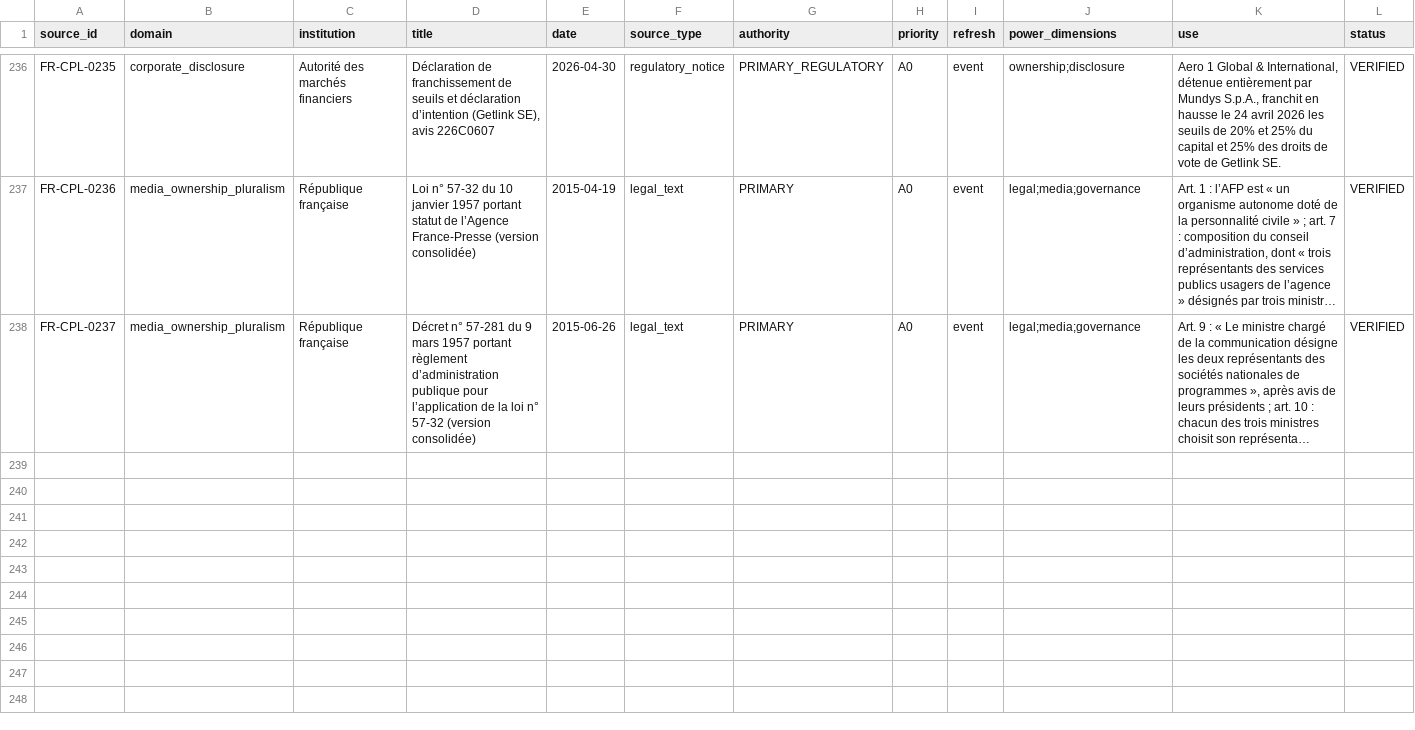
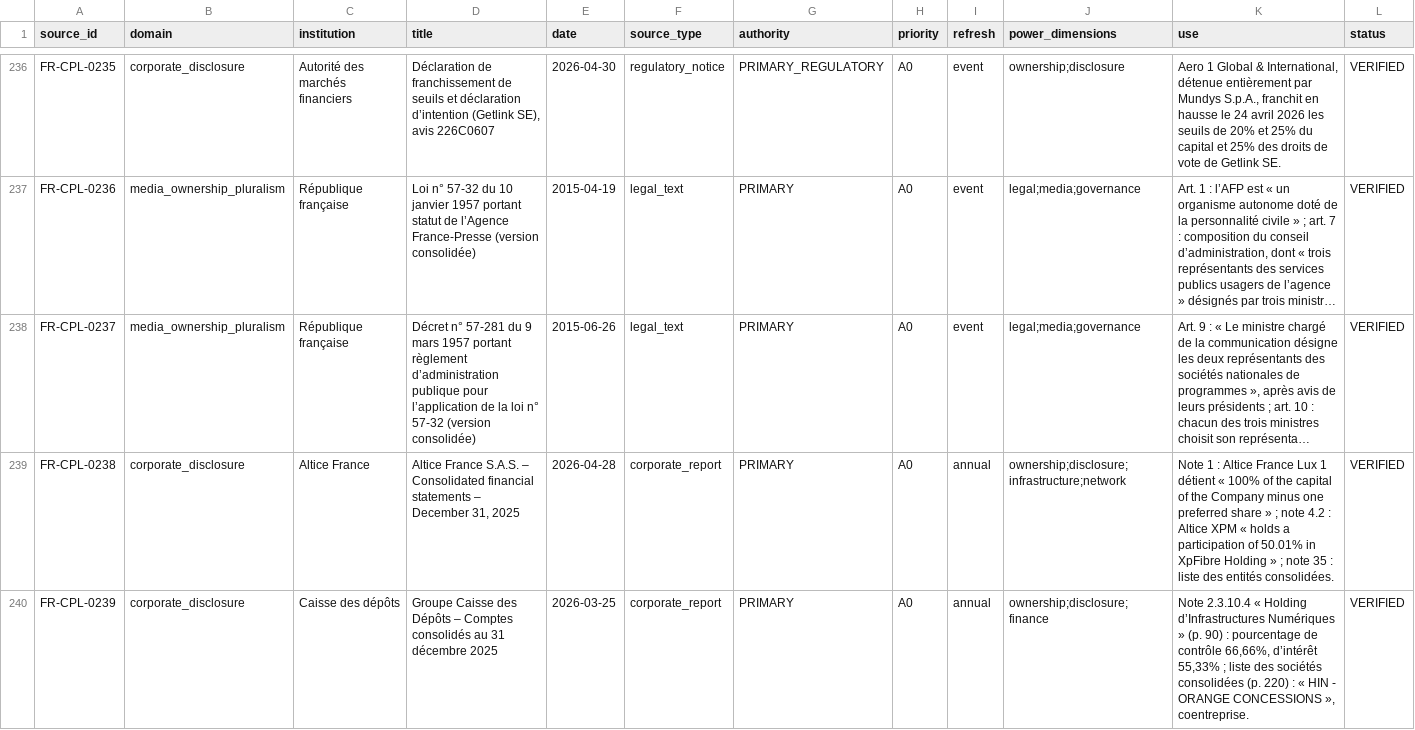
Before and after one commit to s-geffroy/cpp, a CSV file: assets/donnees/ajout_registre_complement.csv, drawn as a sheet; only a part is shown, gaps mark what is left out; long unchanged cells end in …; rows hold the shown columns only; the diff covers the shown part only; the diff names each change by its address in the sheet, - before the commit and + after, or states it on an @@ line.

```diff
--- a/assets/donnees/ajout_registre_complement.csv
+++ b/assets/donnees/ajout_registre_complement.csv
+row 239: FR-CPL-0238 | corporate_disclosure | Altice France | Altice France S.A.S. – Consolidated financial statements – December 31, 2025 | 2026-04-28 | corporate_report | PRIMARY | A0 | annual | ownership;disclosure;infrastructure;network | Note 1 : Altice France Lux 1 détient « 100% of the capital of the Company minus one preferred share » ; note 4.2 : Altice XPM « holds a participation of 50.01% in XpFibre Holding » ; note 35 : liste des entités consolidées. | VERIFIED
+row 240: FR-CPL-0239 | corporate_disclosure | Caisse des dépôts | Groupe Caisse des Dépôts – Comptes consolidés au 31 décembre 2025 | 2026-03-25 | corporate_report | PRIMARY | A0 | annual | ownership;disclosure;finance | Note 2.3.10.4 « Holding d’Infrastructures Numériques » (p. 90) : pourcentage de contrôle 66,66%, d’intérêt 55,33% ; liste des sociétés consolidées (p. 220) : « HIN - ORANGE CONCESSIONS », coentreprise. | VERIFIED
```
Also changed, not shown: 3 added rows and 1 edited cell elsewhere in this file, 7 other files.
